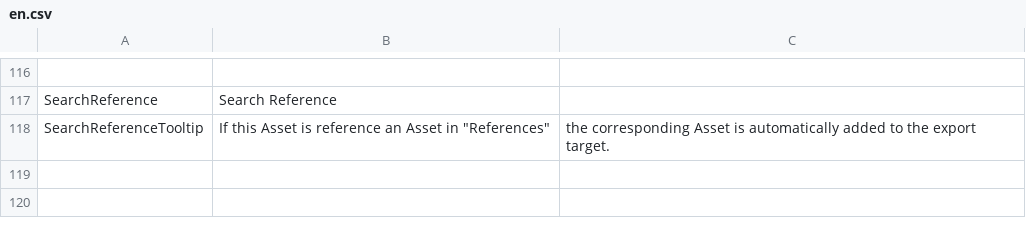
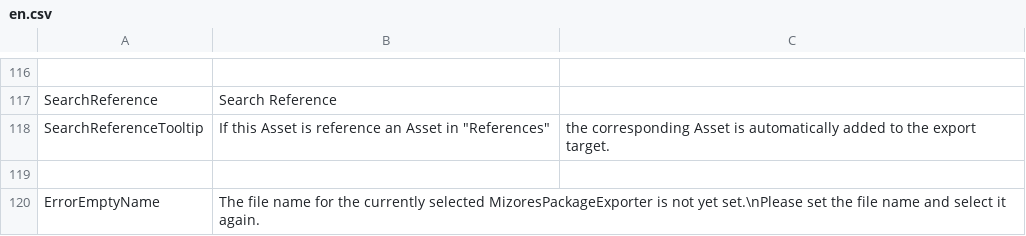
Before and after one commit to SleetCat123/MizoresUnityPackageExporter, a CSV file: Packages/com.mizore-nekoyanagi.utils.mizore-package-exporter/Texts/Resources/MizoresPackageExporter/en.csv, drawn as a sheet; only a part is shown, gaps mark what is left out; the diff names each change by its address in the sheet, - before the commit and + after, or states it on an @@ line.

```diff
--- a/Packages/com.mizore-nekoyanagi.utils.mizore-package-exporter/Texts/Resources/MizoresPackageExporter/en.csv
+++ b/Packages/com.mizore-nekoyanagi.utils.mizore-package-exporter/Texts/Resources/MizoresPackageExporter/en.csv
+row 119: (empty)
+row 120: ErrorEmptyName | The file name for the currently selected MizoresPackageExporter is not yet set.\nPlease set the file name and select it again.
```
Also changed, not shown: Packages/com.mizore-nekoyanagi.utils.mizore-package-exporter/Texts/Resources/MizoresPackageExporter/jp.csv, 3 other files.
